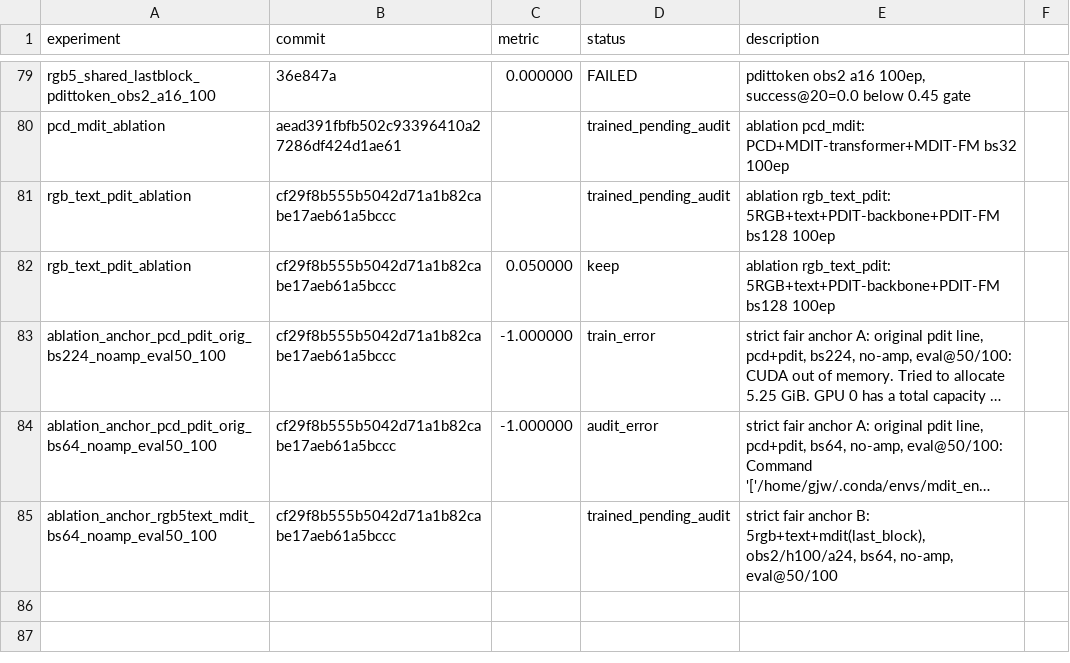
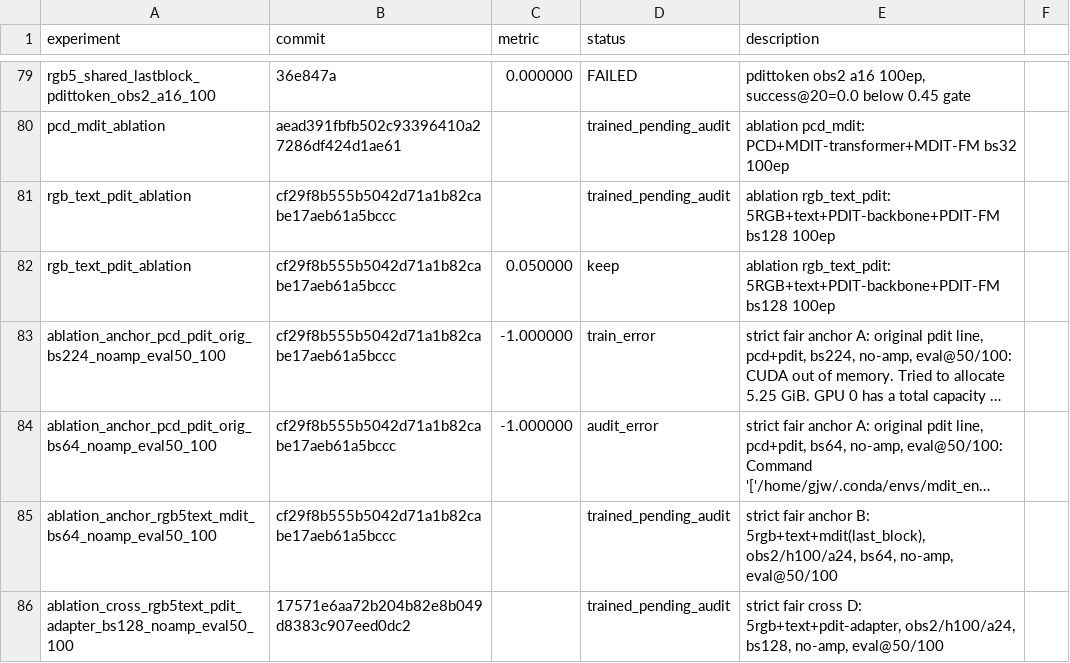
Before and after one commit to cyber-dogy/Embodied-AI, a TSV file: results.tsv, drawn as a sheet; only a part is shown, gaps mark what is left out; long unchanged cells end in …; the diff names each change by its address in the sheet, - before the commit and + after, or states it on an @@ line.

```diff
--- a/results.tsv
+++ b/results.tsv
+row 86: ablation_cross_rgb5text_pdit_adapter_bs128_noamp_eval50_100 | 17571e6aa72b204b82e8b049d8383c907eed0dc2 |  | trained_pending_audit | strict fair cross D: 5rgb+text+pdit-adapter, obs2/h100/a24, bs128, no-amp, eval@50/100
```
Also changed, not shown: 15 other files.
